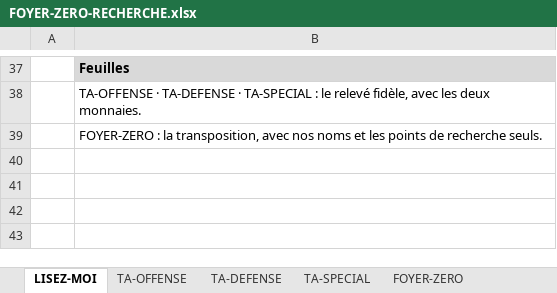
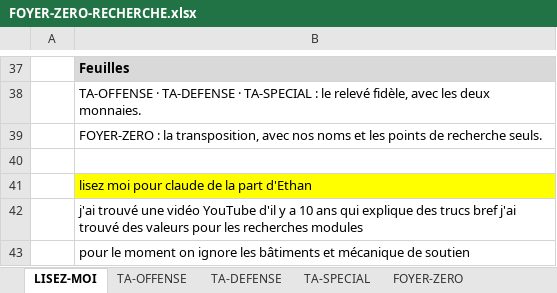
Before and after one commit to freredoc/foyerzero, an Excel workbook: FOYER-ZERO-RECHERCHE.xlsx, sheet LISEZ-MOI, drawn as a sheet; only a part is shown, gaps mark what is left out; values as stored, in another font and other column widths than the file's, no borders; the diff names each change by its address in the sheet, - before the commit and + after, or states it on an @@ line.

```diff
--- a/FOYER-ZERO-RECHERCHE.xlsx (sheet LISEZ-MOI)
+++ b/FOYER-ZERO-RECHERCHE.xlsx (sheet LISEZ-MOI)
+row 40: (empty)
+row 41:  | lisez moi pour claude de la part d'Ethan
+row 42:  | j'ai trouvé une vidéo YouTube d'il y a 10 ans qui explique des trucs bref j'ai trouvé des valeurs pour les recherches modules
+row 43:  | pour le moment on ignore les bâtiments et mécanique de soutien
```
Also changed, not shown: sheet FOYER-ZERO, sheet TA-OFFENSE, sheet TA-DEFENSE, formulas that keep their value, FOYER-ZERO-CALIBRAGE-2.xlsx.
